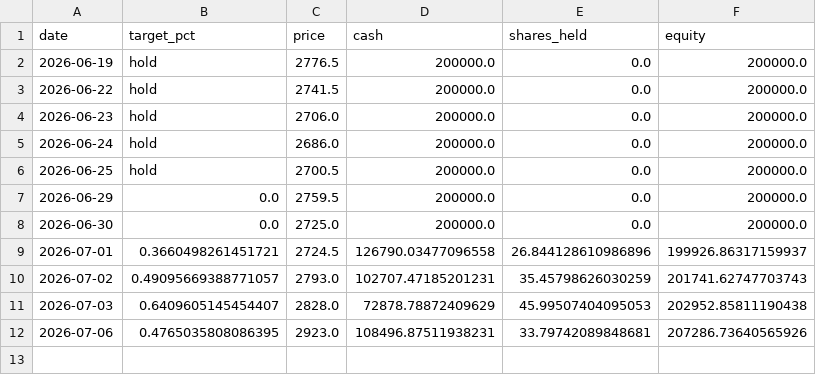
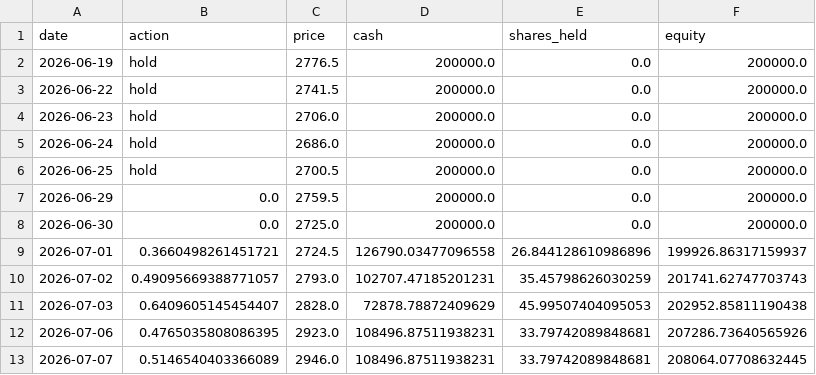
Before and after one commit to ytyasufumi00/kabu-simulator, a CSV file: dashboard/data/7203.T/forward_test/daily_log.csv, drawn as a sheet.

```diff
--- a/dashboard/data/7203.T/forward_test/daily_log.csv
+++ b/dashboard/data/7203.T/forward_test/daily_log.csv
@@ -1,2 +1,2 @@
-date,target_pct,price,cash,shares_held,equity
+date,action,price,cash,shares_held,equity
 2026-06-19,hold,2776.5,200000.0,0.0,200000.0
@@ -12 +12,2 @@ date,target_pct,price,cash,shares_held,equity
 2026-07-06,0.4765035808086395,2923.0,108496.87511938231,33.79742089848681,207286.73640565926
+2026-07-07,0.5146540403366089,2946.0,108496.87511938231,33.79742089848681,208064.07708632445
```
Also changed, not shown: dashboard/data/6758.T/forward_test/daily_log.csv, dashboard/data/8306.T/forward_test/daily_log.csv, 3 other files.
